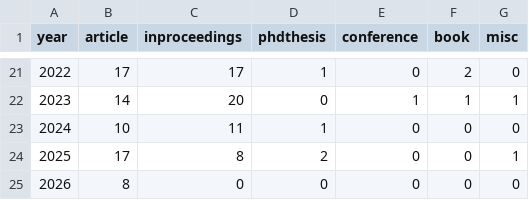
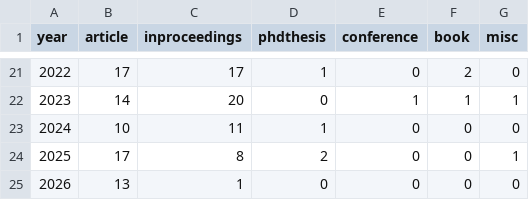
Before and after one commit to tudelft/publications, a CSV file: mavlab_summary.csv, drawn as a sheet; only a part is shown, gaps mark what is left out.

```diff
--- a/mavlab_summary.csv
+++ b/mavlab_summary.csv
@@ -24,2 +24,2 @@ year,article,inproceedings,phdthesis,conference,book,misc
 2025,17,8,2,0,0,1
-2026,8,0,0,0,0,0
+2026,13,1,0,0,0,0
```
Also changed, not shown: 12 other files.
